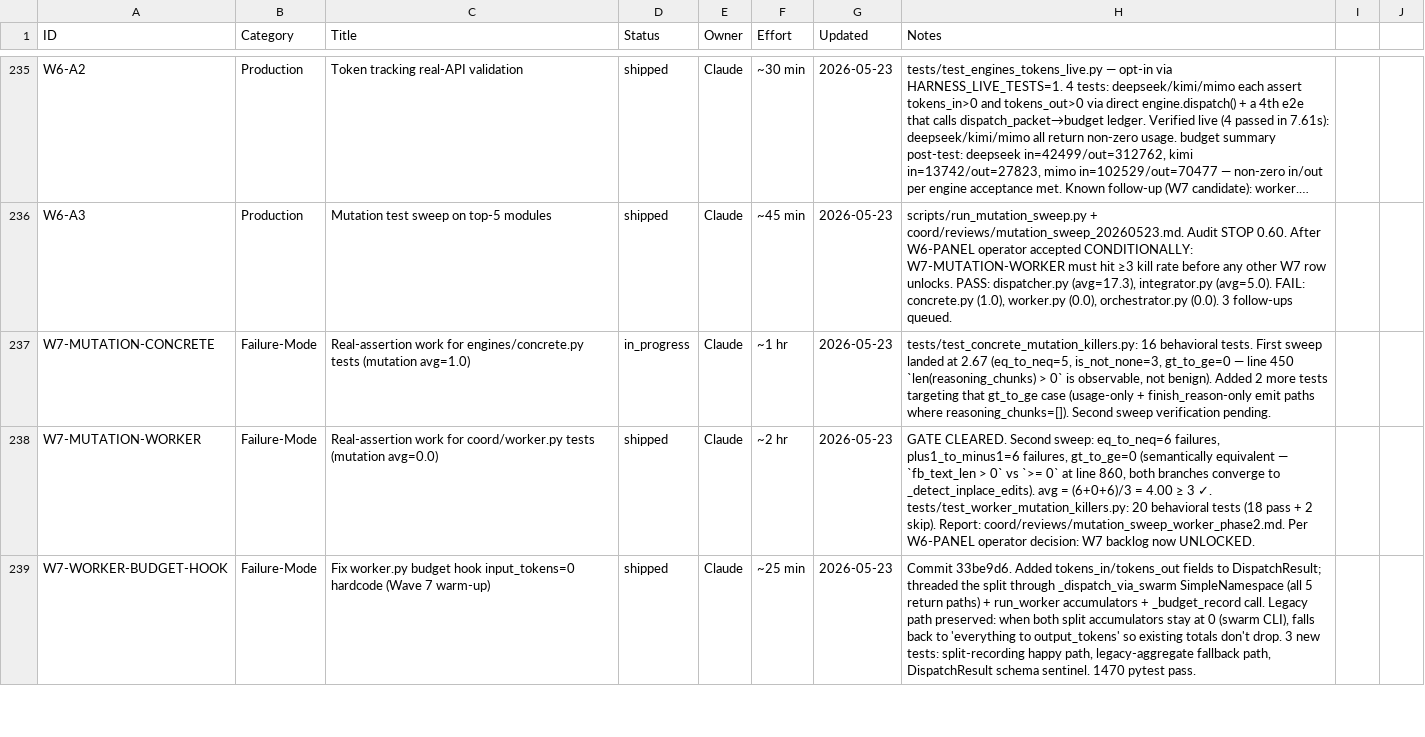
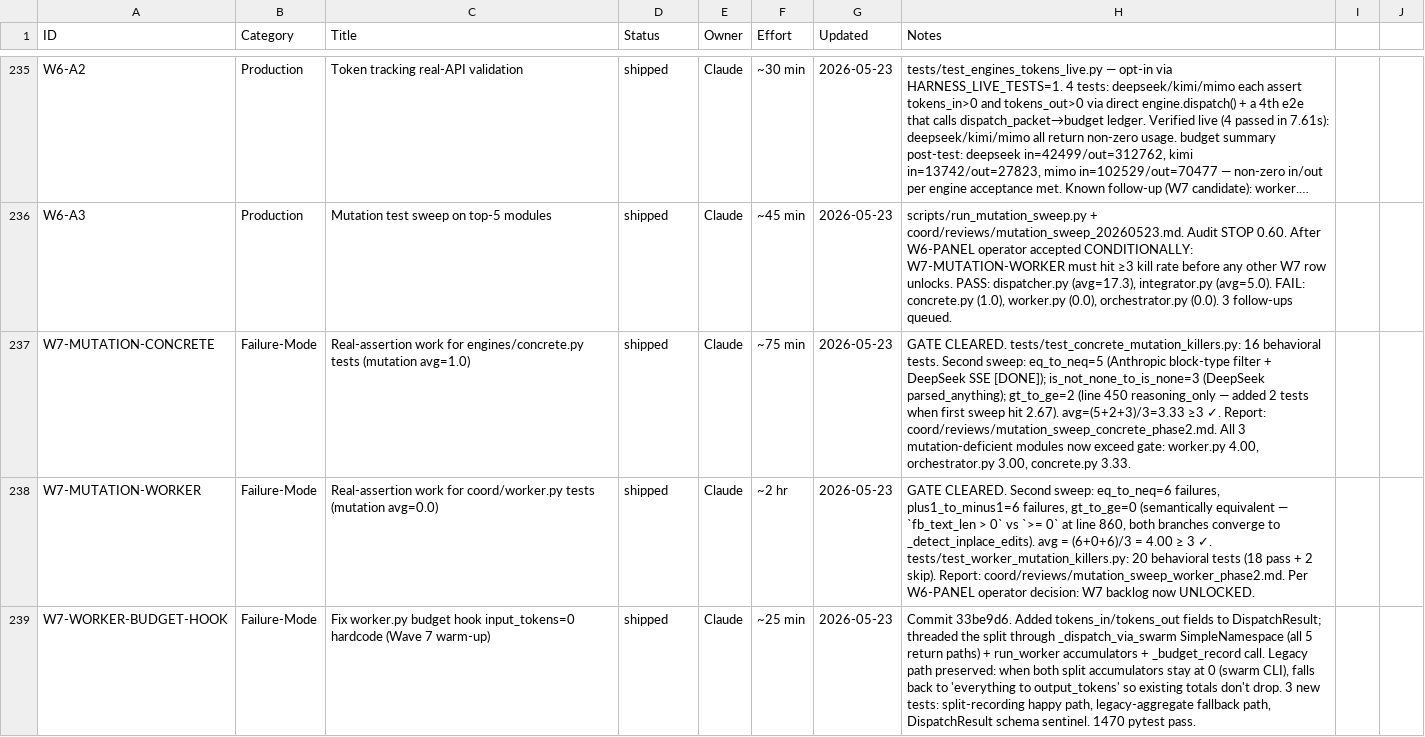
Before and after one commit to xaxiuegg/xaxiu-harness, a CSV file: coord/STATUS.csv, drawn as a sheet; only a part is shown, gaps mark what is left out; long unchanged cells end in …; the diff names each change by its address in the sheet, - before the commit and + after, or states it on an @@ line.

```diff
--- a/coord/STATUS.csv
+++ b/coord/STATUS.csv
-D237 (Status): in_progress
+D237 (Status): shipped
-F237 (Effort): ~1 hr
+F237 (Effort): ~75 min
-H237 (Notes): tests/test_concrete_mutation_killers.py: 16 behavioral tests. First sweep landed at 2.67 (eq_to_neq=5, is_not_none=3, gt_to_ge=0 — line 450 `len(reasoning_chunks) > 0` is observable, not benign). Added 2 more tests targeting that gt_to_ge case (usage-only + finish_reason-only emit paths where reasoning_chunks=[]). Second sweep verification pending.
+H237 (Notes): GATE CLEARED. tests/test_concrete_mutation_killers.py: 16 behavioral tests. Second sweep: eq_to_neq=5 (Anthropic block-type filter + DeepSeek SSE [DONE]); is_not_none_to_is_none=3 (DeepSeek parsed_anything); gt_to_ge=2 (line 450 reasoning_only — added 2 tests when first sweep hit 2.67). avg=(5+2+3)/3=3.33 ≥3 ✓. Report: coord/reviews/mutation_sweep_concrete_phase2.md. All 3 mutation-deficient modules now exceed gate: worker.py 4.00, orchestrator.py 3.00, concrete.py 3.33.
```
Also changed, not shown: 1 other file.
